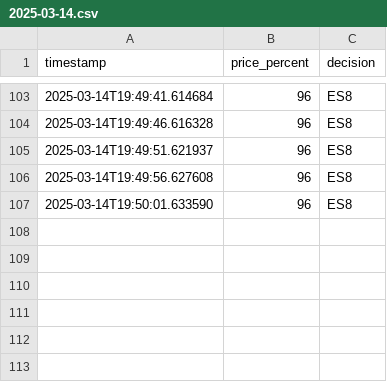
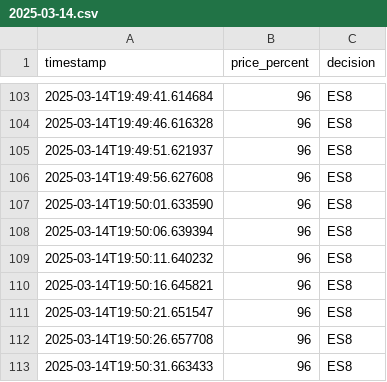
Before and after one commit to Keessrh/KEES_Engine, a CSV file: clients/julianalaan_39/heating/data/2025-03-14.csv, drawn as a sheet; only a part is shown, gaps mark what is left out.

```diff
--- a/clients/julianalaan_39/heating/data/2025-03-14.csv
+++ b/clients/julianalaan_39/heating/data/2025-03-14.csv
@@ -107 +107,7 @@ timestamp,price_percent,decision
 2025-03-14T19:50:01.633590,96,ES8
+2025-03-14T19:50:06.639394,96,ES8
+2025-03-14T19:50:11.640232,96,ES8
+2025-03-14T19:50:16.645821,96,ES8
+2025-03-14T19:50:21.651547,96,ES8
+2025-03-14T19:50:26.657708,96,ES8
+2025-03-14T19:50:31.663433,96,ES8
```
Also changed, not shown: clients/julianalaan_39/dhw/data/2025-03-14.csv, 4 other files.
